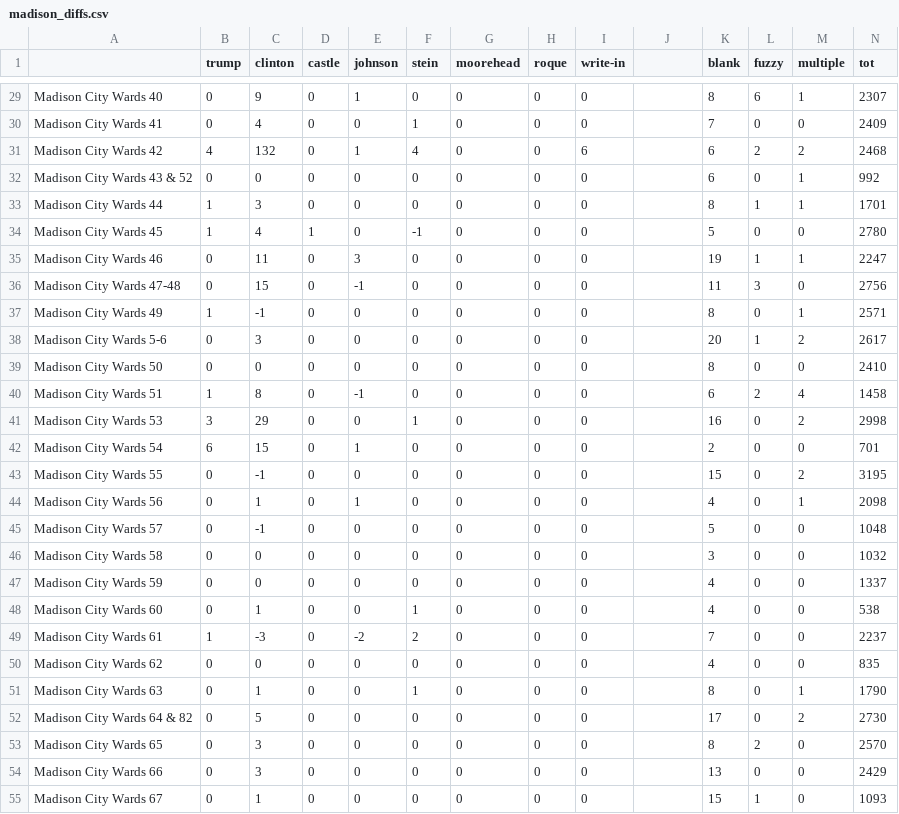
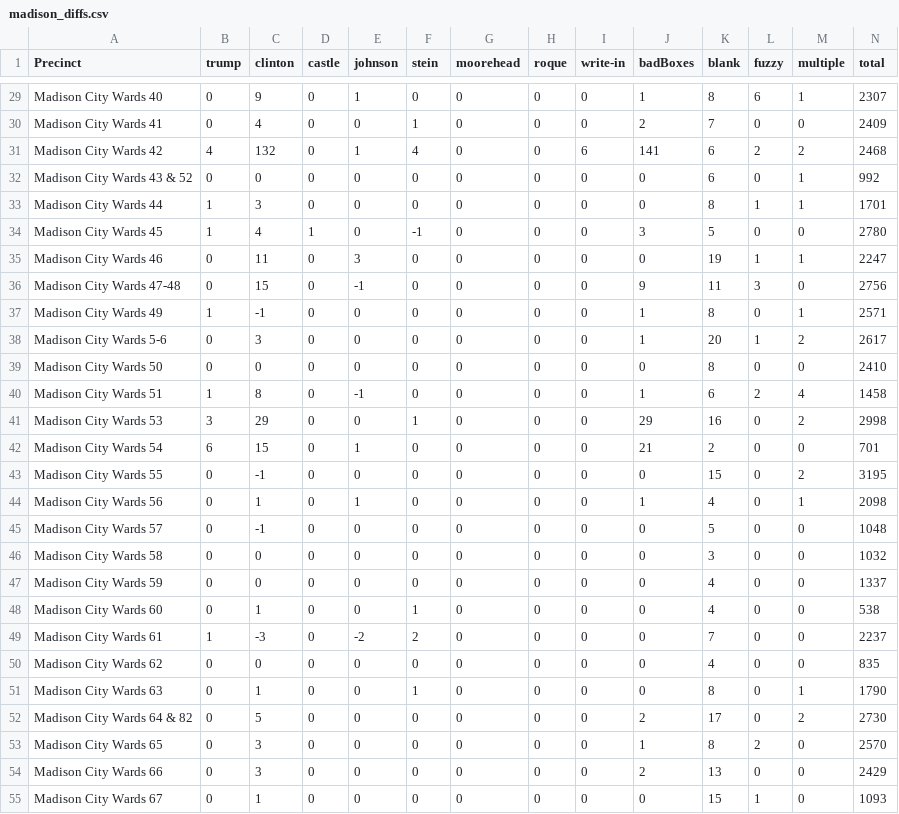
Before and after one commit to davidspies/danecounty-ballotcounter, a CSV file: madison_diffs.csv, drawn as a sheet; only a part is shown, gaps mark what is left out; the diff covers the shown part only; the diff names each change by its address in the sheet, - before the commit and + after, or states it on an @@ line.

```diff
--- a/madison_diffs.csv
+++ b/madison_diffs.csv
-A1: (empty)
+A1: Precinct
-J1: (empty)
+J1: badBoxes
-N1: tot
+N1: total
-J29 (badBoxes): (empty)
+J29 (badBoxes): 1
-J30 (badBoxes): (empty)
+J30 (badBoxes): 2
-J31 (badBoxes): (empty)
+J31 (badBoxes): 141
-J32:J33 (badBoxes): (empty)
+J32:J33 (badBoxes): 0
-J34 (badBoxes): (empty)
+J34 (badBoxes): 3
-J35 (badBoxes): (empty)
+J35 (badBoxes): 0
-J36 (badBoxes): (empty)
+J36 (badBoxes): 9
-J37:J38 (badBoxes): (empty)
+J37:J38 (badBoxes): 1
-J39 (badBoxes): (empty)
+J39 (badBoxes): 0
-J40 (badBoxes): (empty)
+J40 (badBoxes): 1
-J41 (badBoxes): (empty)
+J41 (badBoxes): 29
-J42 (badBoxes): (empty)
+J42 (badBoxes): 21
-J43 (badBoxes): (empty)
+J43 (badBoxes): 0
-J44 (badBoxes): (empty)
+J44 (badBoxes): 1
-J45:J51 (badBoxes): (empty)
+J45:J51 (badBoxes): 0
-J52 (badBoxes): (empty)
+J52 (badBoxes): 2
-J53 (badBoxes): (empty)
+J53 (badBoxes): 1
-J54 (badBoxes): (empty)
+J54 (badBoxes): 2
-J55 (badBoxes): (empty)
+J55 (badBoxes): 0
```
Also changed, not shown: 52 edited cells elsewhere in this file, diffs.csv.
